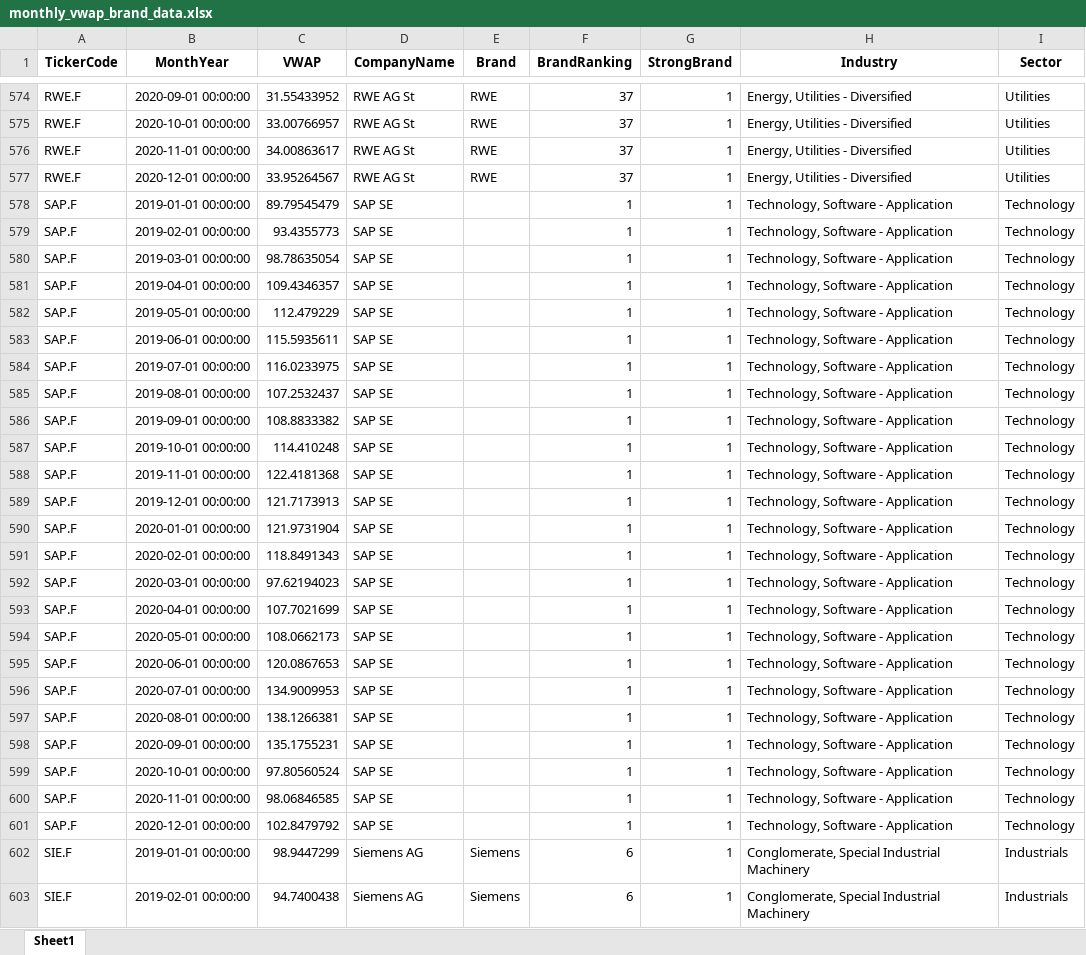
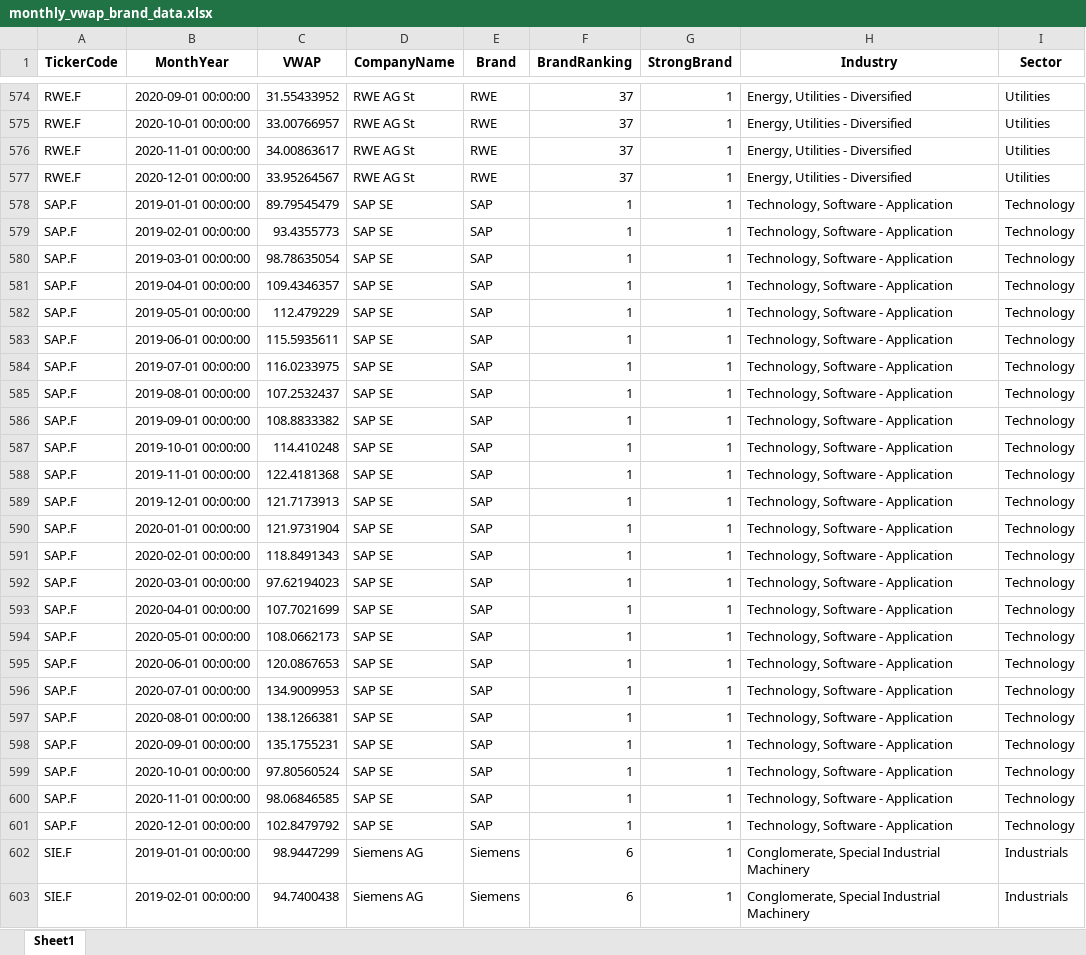
Before and after one commit to johannaschulz/EconometricAnalysis-BrandCrisisModeration-DAX30, an Excel workbook: outputs/monthly_vwap_brand_data.xlsx, sheet Sheet1, drawn as a sheet; only a part is shown, gaps mark what is left out; values as stored, in another font and other column widths than the file's, no borders; the diff covers the shown part only; the diff names each change by its address in the sheet, - before the commit and + after, or states it on an @@ line.

```diff
--- a/outputs/monthly_vwap_brand_data.xlsx (sheet Sheet1)
+++ b/outputs/monthly_vwap_brand_data.xlsx (sheet Sheet1)
-E578:E601 (Brand): (empty)
+E578:E601 (Brand): SAP
```
Also changed, not shown: 24 edited cells elsewhere in this sheet, data/brand_Kantar.xlsx, outputs/descriptive_stats.xlsx, 6 other files.
